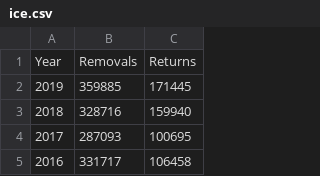
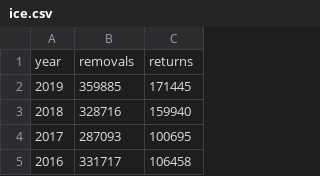
Before and after one commit to noah-art3mis/stats-assignment-2, a CSV file: data/ice.csv, drawn as a sheet; only a part is shown.

```diff
--- a/data/ice.csv
+++ b/data/ice.csv
@@ -1,2 +1,2 @@
-"Year","Removals","Returns"
+"year","removals","returns"
 2019,359885,171445
```
Also changed, not shown: data/party.csv, 1 other file.
